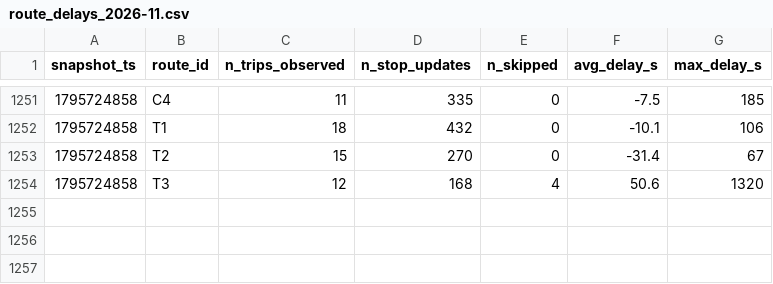
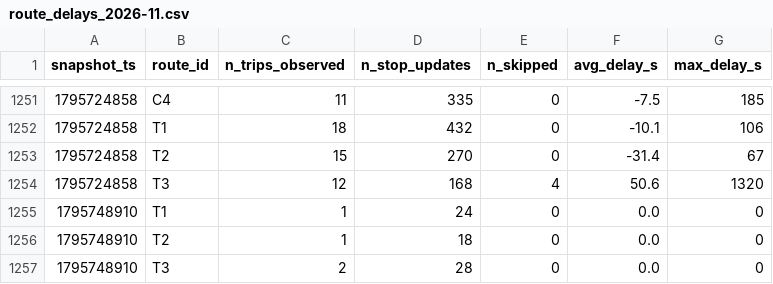
Before and after one commit to salmazaime/smart-mobility-lemans, a CSV file: data/history/route_delays_2026-11.csv, drawn as a sheet; only a part is shown, gaps mark what is left out; the diff names each change by its address in the sheet, - before the commit and + after, or states it on an @@ line.

```diff
--- a/data/history/route_delays_2026-11.csv
+++ b/data/history/route_delays_2026-11.csv
+row 1255: 1795748910 | T1 | 1 | 24 | 0 | 0.0 | 0
+row 1256: 1795748910 | T2 | 1 | 18 | 0 | 0.0 | 0
+row 1257: 1795748910 | T3 | 2 | 28 | 0 | 0.0 | 0
```
Also changed, not shown: 1 other file.
